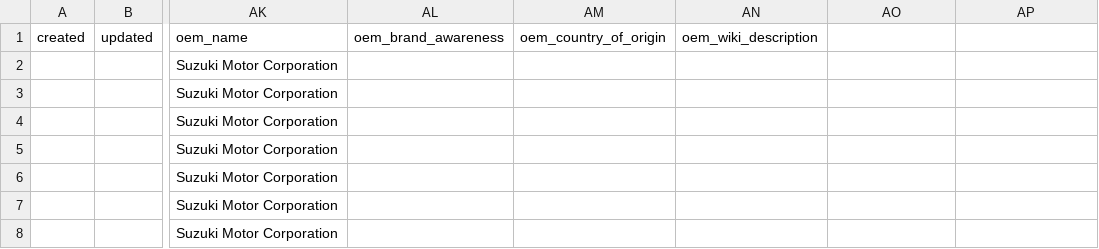
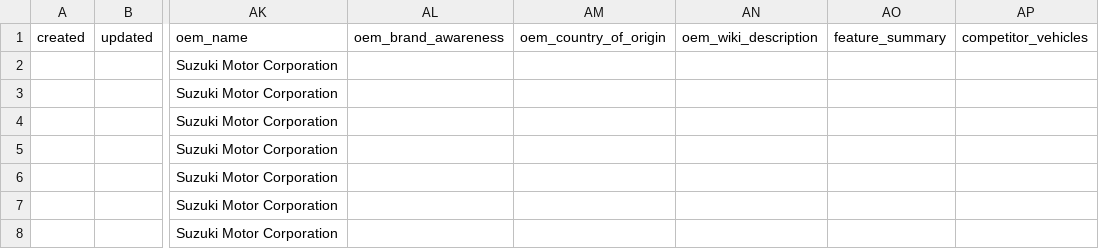
Before and after one commit to jennyjoseph7/Mastersheetupdater, a CSV file: seed/model_years.csv, drawn as a sheet; only a part is shown, gaps mark what is left out; the diff names each change by its address in the sheet, - before the commit and + after, or states it on an @@ line.

```diff
--- a/seed/model_years.csv
+++ b/seed/model_years.csv
-AO1: (empty)
+AO1: feature_summary
-AP1: (empty)
+AP1: competitor_vehicles
```
Also changed, not shown: seed/brands.csv, seed/oems.csv, 7 other files.
